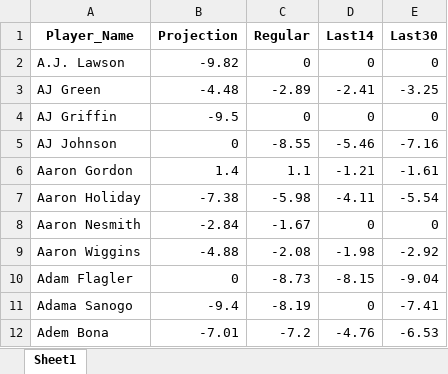
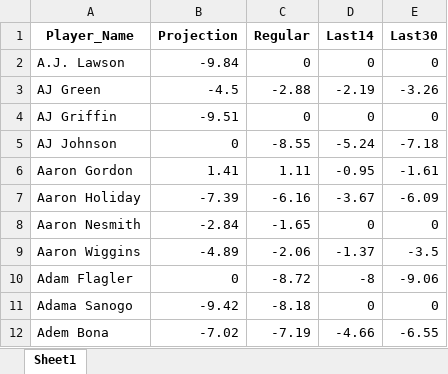
Before and after one commit to ikucukkaya/TradeMachine, an Excel workbook: data/merged_scores.xlsx, sheet Sheet1, drawn as a sheet; only a part is shown; values as stored, in another font and other column widths than the file's, no borders; the diff covers the shown part only; the diff names each change by its address in the sheet, - before the commit and + after, or states it on an @@ line.

```diff
--- a/data/merged_scores.xlsx (sheet Sheet1)
+++ b/data/merged_scores.xlsx (sheet Sheet1)
-B2 (Projection): -9.82
+B2 (Projection): -9.84
-B3 (Projection): -4.48
+B3 (Projection): -4.5
-C3 (Regular): -2.89
+C3 (Regular): -2.88
-D3 (Last14): -2.41
+D3 (Last14): -2.19
-E3 (Last30): -3.25
+E3 (Last30): -3.26
-B4 (Projection): -9.5
+B4 (Projection): -9.51
-D5 (Last14): -5.46
+D5 (Last14): -5.24
-E5 (Last30): -7.16
+E5 (Last30): -7.18
-B6 (Projection): 1.4
+B6 (Projection): 1.41
-C6 (Regular): 1.1
+C6 (Regular): 1.11
-D6 (Last14): -1.21
+D6 (Last14): -0.95
-B7 (Projection): -7.38
+B7 (Projection): -7.39
-C7 (Regular): -5.98
+C7 (Regular): -6.16
-D7 (Last14): -4.11
+D7 (Last14): -3.67
-E7 (Last30): -5.54
+E7 (Last30): -6.09
-C8 (Regular): -1.67
+C8 (Regular): -1.65
-B9 (Projection): -4.88
+B9 (Projection): -4.89
-C9 (Regular): -2.08
+C9 (Regular): -2.06
-D9 (Last14): -1.98
+D9 (Last14): -1.37
-E9 (Last30): -2.92
+E9 (Last30): -3.5
-C10 (Regular): -8.73
+C10 (Regular): -8.72
-D10 (Last14): -8.15
+D10 (Last14): -8
-E10 (Last30): -9.04
+E10 (Last30): -9.06
-B11 (Projection): -9.4
+B11 (Projection): -9.42
-C11 (Regular): -8.19
+C11 (Regular): -8.18
-E11 (Last30): -7.41
+E11 (Last30): 0
-B12 (Projection): -7.01
+B12 (Projection): -7.02
-C12 (Regular): -7.2
+C12 (Regular): -7.19
-D12 (Last14): -4.76
+D12 (Last14): -4.66
-E12 (Last30): -6.53
+E12 (Last30): -6.55
```
Also changed, not shown: 1590 edited cells elsewhere in this sheet, data/2024-25_NBA_Regular_Season_Updated_daily.xlsx, data/2024-25_Rest_of_Season_Rankings_Projections_updated_daily.xlsx, 2 other files.
